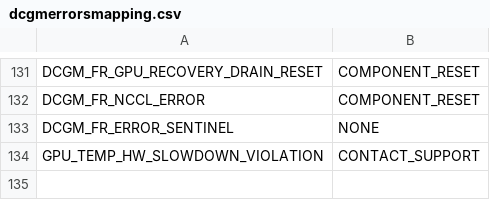
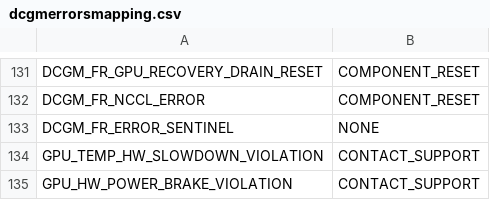
Before and after one commit to rupalis-nv/NVSentinel, a CSV file: distros/kubernetes/nvsentinel/charts/gpu-health-monitor/files/dcgmerrorsmapping.csv, drawn as a sheet; only a part is shown, gaps mark what is left out.

Commit message:
feat(gpu-health-monitor): detect asserted hardware power brake (#1668)
Signed-off-by: Lonnie Friedman <lfriedman@together.ai>

```diff
--- a/distros/kubernetes/nvsentinel/charts/gpu-health-monitor/files/dcgmerrorsmapping.csv
+++ b/distros/kubernetes/nvsentinel/charts/gpu-health-monitor/files/dcgmerrorsmapping.csv
@@ -134 +134,2 @@ DCGM_FR_ERROR_SENTINEL,NONE
 GPU_TEMP_HW_SLOWDOWN_VIOLATION,CONTACT_SUPPORT
+GPU_HW_POWER_BRAKE_VIOLATION,CONTACT_SUPPORT
```
Also changed, not shown: 10 other files.
